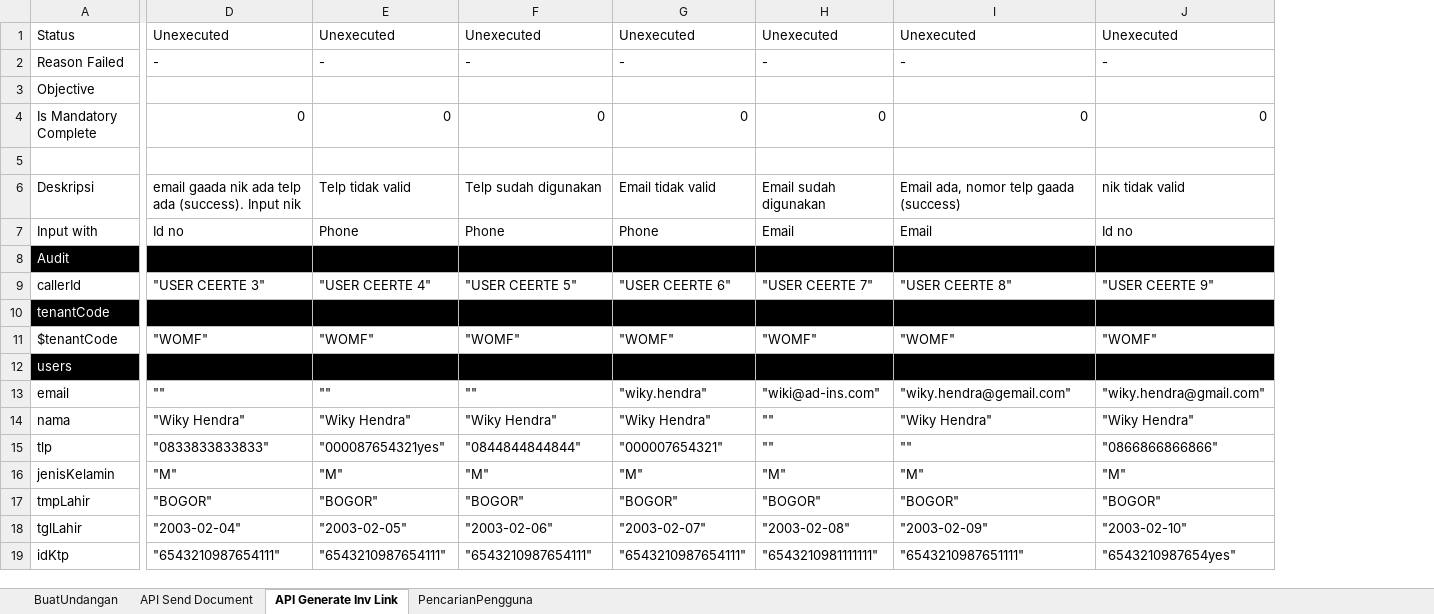
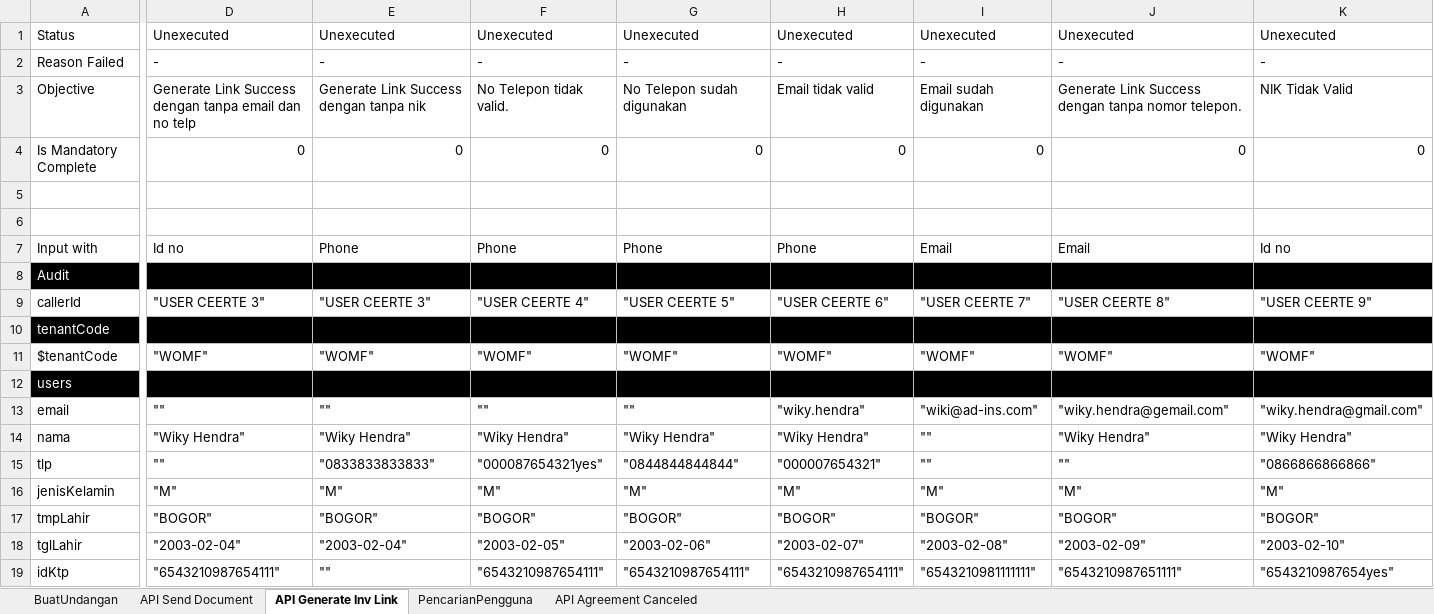
Before and after one commit to qcadins/ATeSign, an Excel workbook: Excel/2. Esign.xlsx, sheet API Generate Inv Link, drawn as a sheet; only a part is shown, gaps mark what is left out; values as stored, in another font and other column widths than the file's, no borders; addresses are those after the commit; rows hold the shown columns only; the diff covers the shown part only; the diff names each change by its address in the sheet, - before the commit and + after, or states it on an @@ line.

```diff
--- a/Excel/2. Esign.xlsx (sheet API Generate Inv Link)
+++ b/Excel/2. Esign.xlsx (sheet API Generate Inv Link)
+sheet tab: API Agreement Canceled
+column E, rows 1-19: Unexecuted | - | Generate Link Success dengan tanpa nik | 0 |  |  | Phone |  | "USER CEERTE 3" |  | "WOMF" |  | "" | "Wiky Hendra" | "0833833833833" | "M" | "BOGOR" | "2003-02-04" | ""
-D3: (empty)
+D3: Generate Link Success dengan tanpa email dan no telp
-F3: (empty)
+F3: No Telepon tidak valid.
-G3: (empty)
+G3: No Telepon sudah digunakan
-H3: (empty)
+H3: Email tidak valid
-I3: (empty)
+I3: Email sudah digunakan
-J3: (empty)
+J3: Generate Link Success dengan tanpa nomor telepon.
-K3: (empty)
+K3: NIK Tidak Valid
-row 6: Deskripsi | email gaada nik ada telp ada (success). Input nik | Telp tidak valid | Telp sudah digunakan | Email tidak valid | Email sudah digunakan | Email ada, nomor telp gaada (success) | nik tidak valid
+row 6: (empty)
-D15: "0833833833833"
+D15: ""
```
Also changed, not shown: 5 edited cells elsewhere in this sheet, sheet API Send Document, formulas that keep their value, 6 other files.
